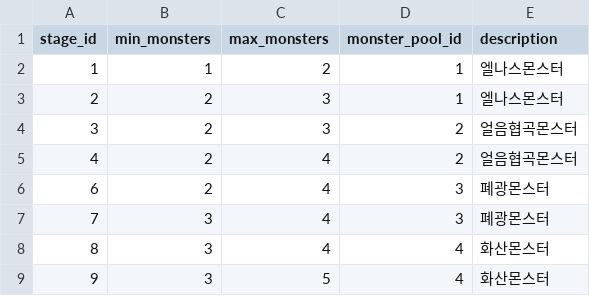
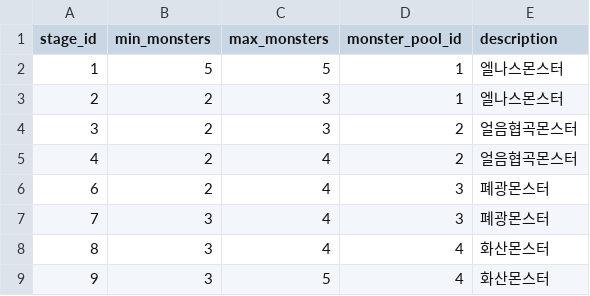
Before and after one commit to tigerlow0723-blip/MapleWorld, a CSV file: Lucky_Backpack/RootDesk/MyDesk/Data_Table - 전투 몬스터 스폰.csv, drawn as a sheet.

```diff
--- a/Lucky_Backpack/RootDesk/MyDesk/Data_Table - 전투 몬스터 스폰.csv
+++ b/Lucky_Backpack/RootDesk/MyDesk/Data_Table - 전투 몬스터 스폰.csv
@@ -1,3 +1,3 @@
 stage_id,min_monsters,max_monsters,monster_pool_id,description
-1,1,2,1,엘나스몬스터
+1,5,5,1,엘나스몬스터
 2,2,3,1,엘나스몬스터
```
Also changed, not shown: 12 other files.
